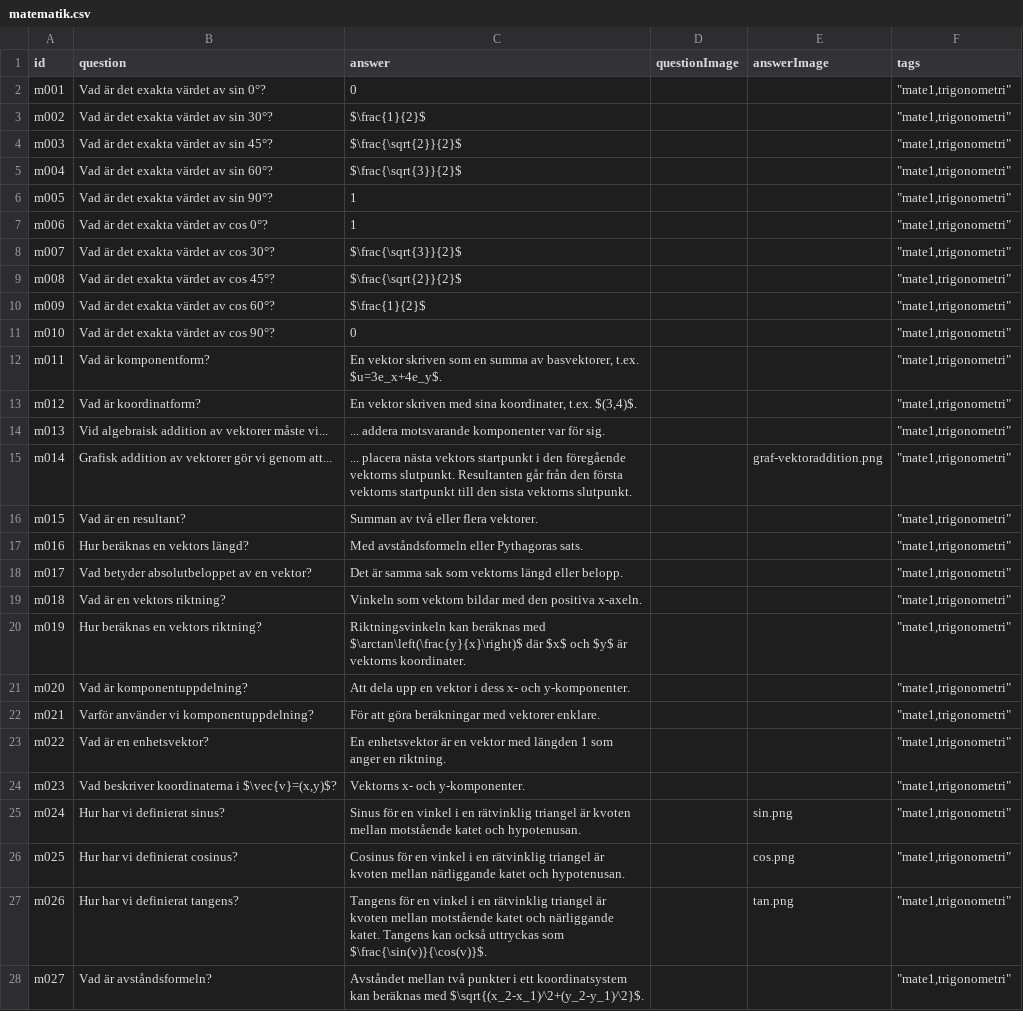
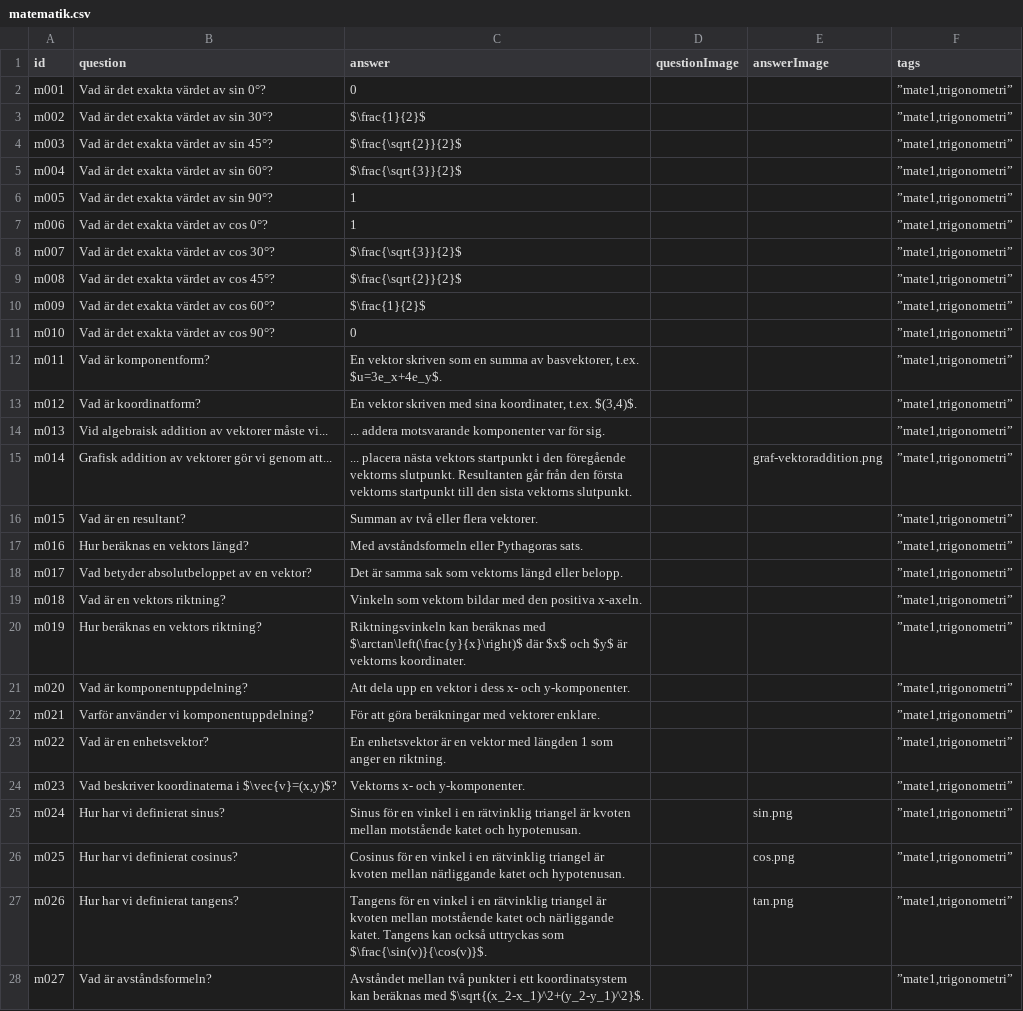
Before and after one commit to aekteacher/aekteacher.github.io, a CSV file: flashcards/csv/matematik.csv, drawn as a sheet; only a part is shown; the diff covers the shown part only; the diff names each change by its address in the sheet, - before the commit and + after, or states it on an @@ line.

Commit message:
Update matematik.csv

```diff
--- a/flashcards/csv/matematik.csv
+++ b/flashcards/csv/matematik.csv
-F2:F28 (tags): "mate1,trigonometri"
+F2:F28 (tags): ”mate1,trigonometri”
```
Also changed, not shown: 49 edited cells elsewhere in this file.
